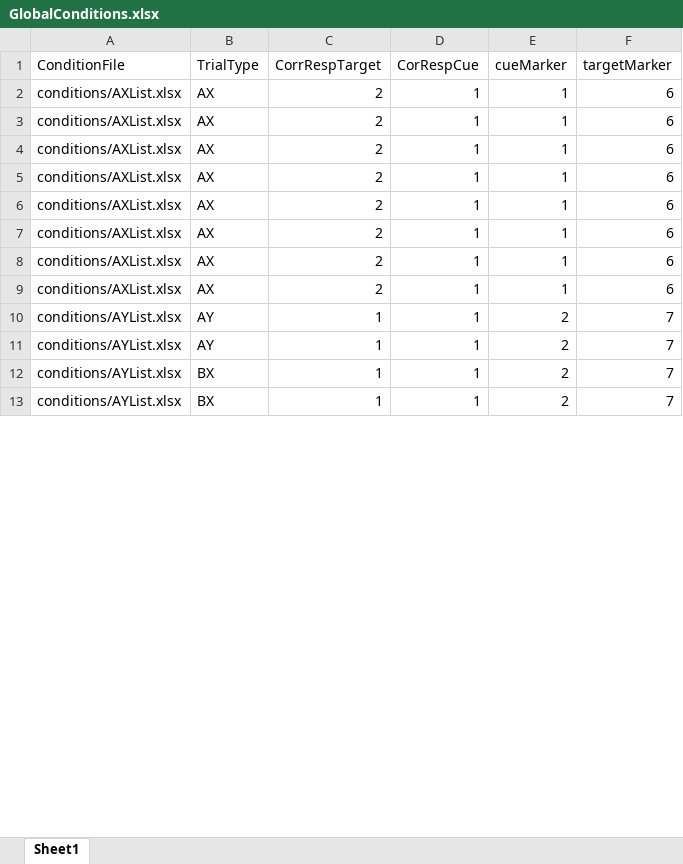
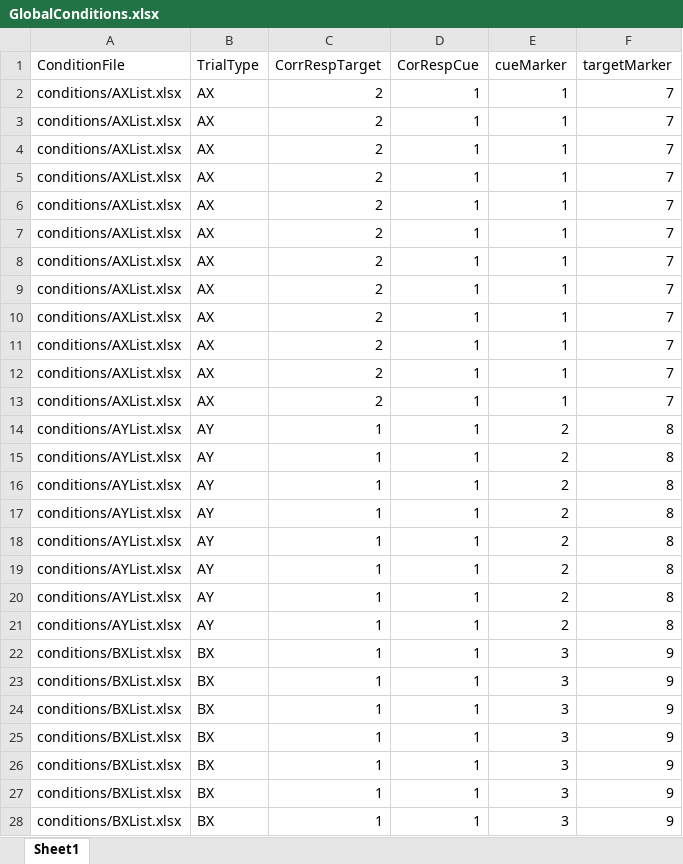
Before and after one commit to dbraun31/ax-cpt, an Excel workbook: conditions/GlobalConditions.xlsx, sheet Sheet1, drawn as a sheet; only a part is shown; values as stored, in another font and other column widths than the file's, no borders; addresses are those after the commit; the diff covers the shown part only; the diff names each change by its address in the sheet, - before the commit and + after, or states it on an @@ line.

```diff
--- a/conditions/GlobalConditions.xlsx (sheet Sheet1)
+++ b/conditions/GlobalConditions.xlsx (sheet Sheet1)
-F2:F9 (targetMarker): 6
+F2:F9 (targetMarker): 7
+row 10: conditions/AXList.xlsx | AX | 2 | 1 | 1 | 7
+row 11: conditions/AXList.xlsx | AX | 2 | 1 | 1 | 7
+row 12: conditions/AXList.xlsx | AX | 2 | 1 | 1 | 7
+row 13: conditions/AXList.xlsx | AX | 2 | 1 | 1 | 7
-F14:F17 (targetMarker): 7
+F14:F17 (targetMarker): 8
-B16:B17 (TrialType): BX
+B16:B17 (TrialType): AY
+row 18: conditions/AYList.xlsx | AY | 1 | 1 | 2 | 8
+row 19: conditions/AYList.xlsx | AY | 1 | 1 | 2 | 8
+row 20: conditions/AYList.xlsx | AY | 1 | 1 | 2 | 8
+row 21: conditions/AYList.xlsx | AY | 1 | 1 | 2 | 8
+row 22: conditions/BXList.xlsx | BX | 1 | 1 | 3 | 9
+row 23: conditions/BXList.xlsx | BX | 1 | 1 | 3 | 9
+row 24: conditions/BXList.xlsx | BX | 1 | 1 | 3 | 9
+row 25: conditions/BXList.xlsx | BX | 1 | 1 | 3 | 9
+row 26: conditions/BXList.xlsx | BX | 1 | 1 | 3 | 9
+row 27: conditions/BXList.xlsx | BX | 1 | 1 | 3 | 9
+row 28: conditions/BXList.xlsx | BX | 1 | 1 | 3 | 9
```
Also changed, not shown: 1 added row and 24 edited cells elsewhere in this sheet, 9 other files.
